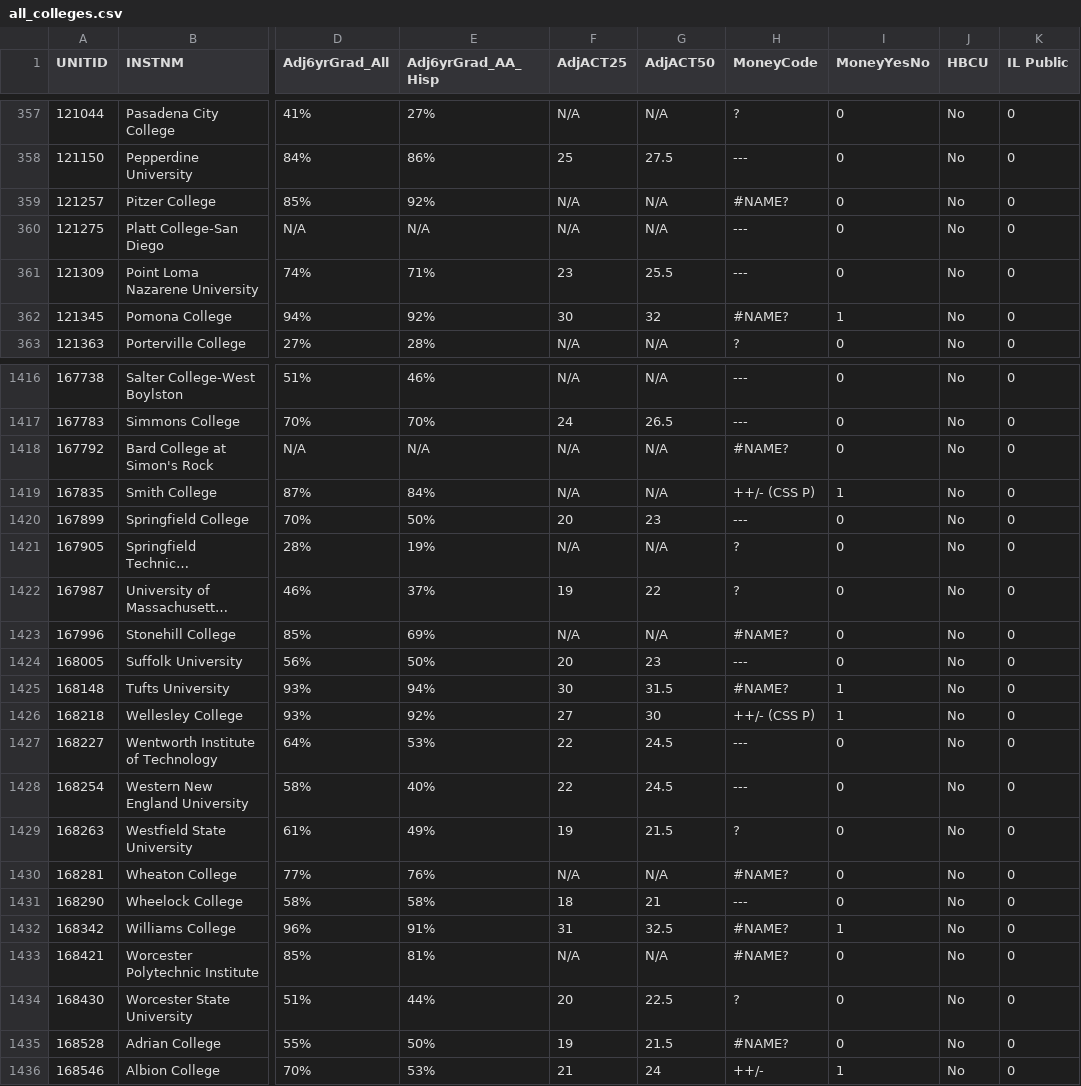
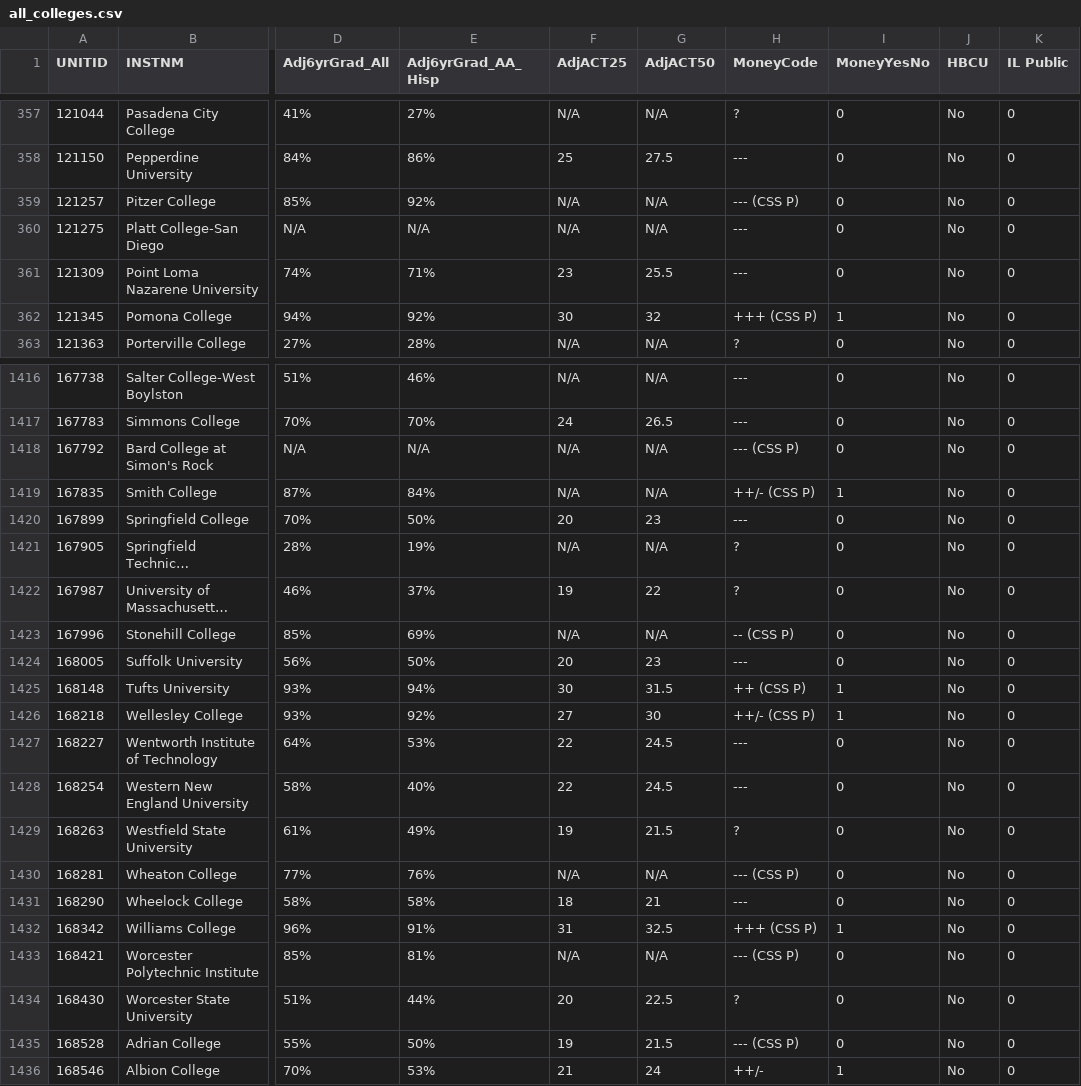
Before and after one commit to nobleschools/college-lists, a CSV file: inputs/all_colleges.csv, drawn as a sheet; only a part is shown, gaps mark what is left out; long unchanged cells end in …; the diff covers the shown part only; the diff names each change by its address in the sheet, - before the commit and + after, or states it on an @@ line.

```diff
--- a/inputs/all_colleges.csv
+++ b/inputs/all_colleges.csv
-H359 (MoneyCode): #NAME?
+H359 (MoneyCode): --- (CSS P)
-H362 (MoneyCode): #NAME?
+H362 (MoneyCode): +++ (CSS P)
-H1418 (MoneyCode): #NAME?
+H1418 (MoneyCode): --- (CSS P)
-H1423 (MoneyCode): #NAME?
+H1423 (MoneyCode): -- (CSS P)
-H1425 (MoneyCode): #NAME?
+H1425 (MoneyCode): ++ (CSS P)
-H1430 (MoneyCode): #NAME?
+H1430 (MoneyCode): --- (CSS P)
-H1432 (MoneyCode): #NAME?
+H1432 (MoneyCode): +++ (CSS P)
-H1433 (MoneyCode): #NAME?
+H1433 (MoneyCode): --- (CSS P)
-H1435 (MoneyCode): #NAME?
+H1435 (MoneyCode): --- (CSS P)
```
Also changed, not shown: 126 edited cells elsewhere in this file, 13 other files.
